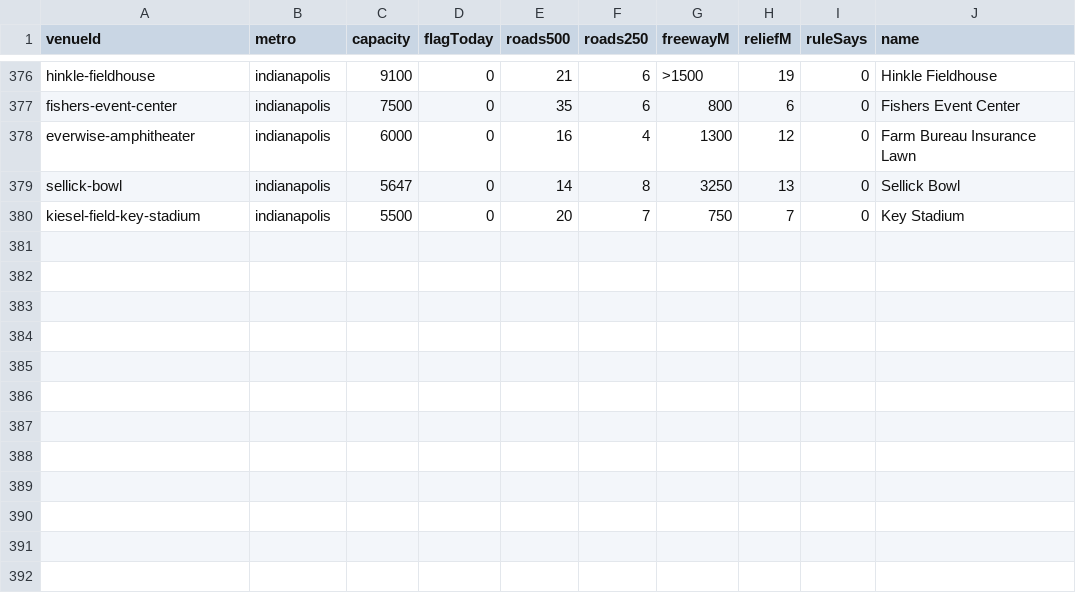
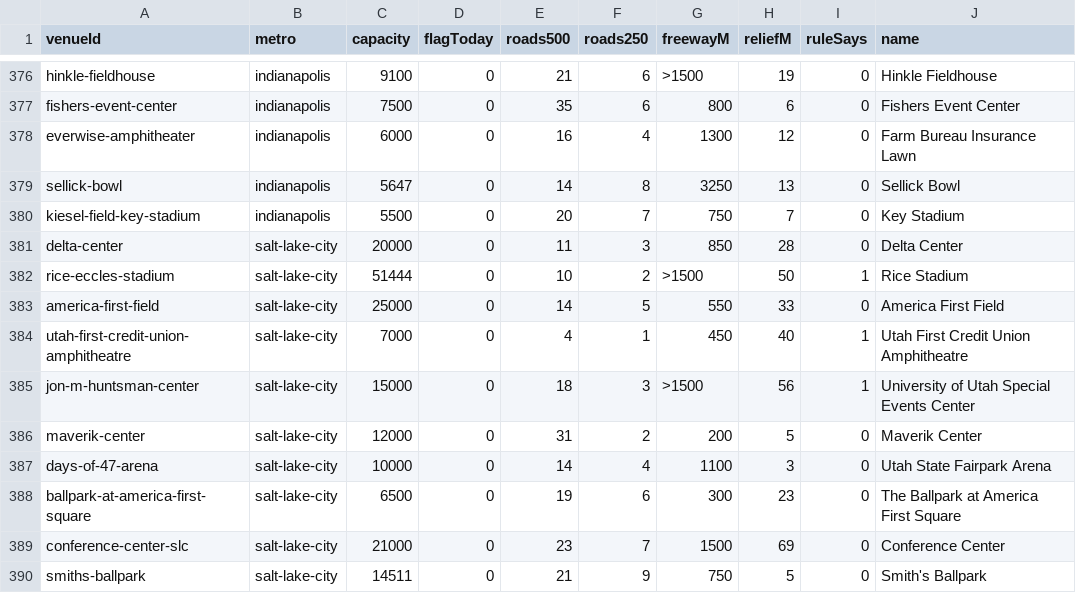
Before and after one commit to kylieau/fan-friction, a TSV file: data/venue-access.tsv, drawn as a sheet; only a part is shown, gaps mark what is left out.

```diff
--- a/data/venue-access.tsv
+++ b/data/venue-access.tsv
@@ -380 +380,11 @@ sellick-bowl	indianapolis	5647	0	14	8	3250	13	0	Sellick Bowl
 kiesel-field-key-stadium	indianapolis	5500	0	20	7	750	7	0	Key Stadium
+delta-center	salt-lake-city	20000	0	11	3	850	28	0	Delta Center
+rice-eccles-stadium	salt-lake-city	51444	0	10	2	>1500	50	1	Rice Stadium
+america-first-field	salt-lake-city	25000	0	14	5	550	33	0	America First Field
+utah-first-credit-union-amphitheatre	salt-lake-city	7000	0	4	1	450	40	1	Utah First Credit Union Amphitheatre
+jon-m-huntsman-center	salt-lake-city	15000	0	18	3	>1500	56	1	University of Utah Special Events Center
+maverik-center	salt-lake-city	12000	0	31	2	200	5	0	Maverik Center
+days-of-47-arena	salt-lake-city	10000	0	14	4	1100	3	0	Utah State Fairpark Arena
+ballpark-at-america-first-square	salt-lake-city	6500	0	19	6	300	23	0	The Ballpark at America First Square
+conference-center-slc	salt-lake-city	21000	0	23	7	1500	69	0	Conference Center
+smiths-ballpark	salt-lake-city	14511	0	21	9	750	5	0	Smith's Ballpark
```
Also changed, not shown: 45 other files.
